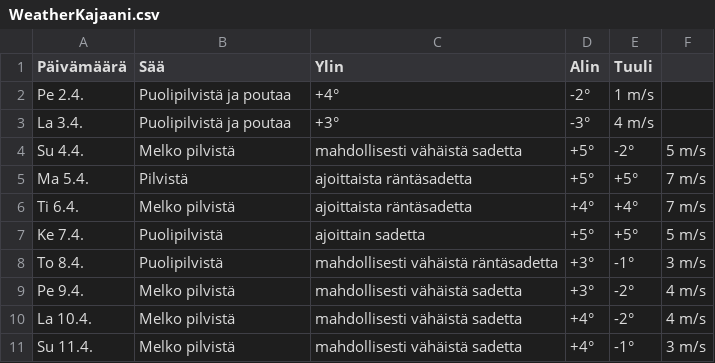
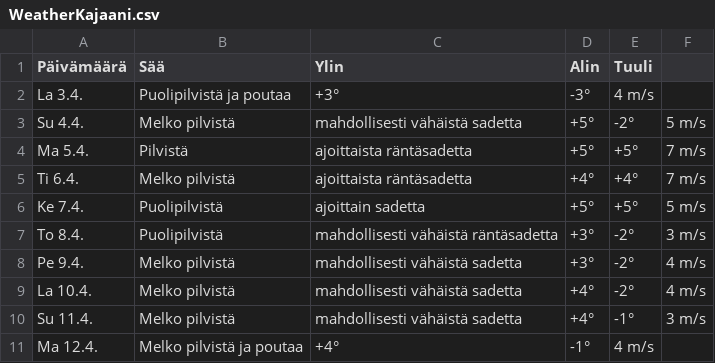
Before and after one commit to edwsqa/Crawler, a CSV file: files/WeatherKajaani.csv, drawn as a sheet.

```diff
--- a/files/WeatherKajaani.csv
+++ b/files/WeatherKajaani.csv
@@ -1,3 +1,2 @@
 Päivämäärä, Sää, Ylin, Alin, Tuuli
-Pe 2.4.,Puolipilvistä ja poutaa,+4°,-2°,1 m/s
 La 3.4.,Puolipilvistä ja poutaa,+3°,-3°,4 m/s
@@ -7,3 +6,3 @@ Ti 6.4.,Melko pilvistä, ajoittaista räntäsadetta,+4°,+4°,7 m/s
 Ke 7.4.,Puolipilvistä, ajoittain sadetta,+5°,+5°,5 m/s
-To 8.4.,Puolipilvistä, mahdollisesti vähäistä räntäsadetta ,+3°,-1°,3 m/s
+To 8.4.,Puolipilvistä, mahdollisesti vähäistä räntäsadetta ,+3°,-2°,3 m/s
 Pe 9.4.,Melko pilvistä, mahdollisesti vähäistä sadetta,+3°,-2°,4 m/s
@@ -11 +10,2 @@ La 10.4.,Melko pilvistä, mahdollisesti vähäistä sadetta,+4°,-2°,4 m/s
 Su 11.4.,Melko pilvistä, mahdollisesti vähäistä sadetta,+4°,-1°,3 m/s
+Ma 12.4.,Melko pilvistä ja poutaa,+4°,-1°,4 m/s
```
Also changed, not shown: files/WeatherOulu.csv, files/WeatherYlivieska.csv, 2 other files.
